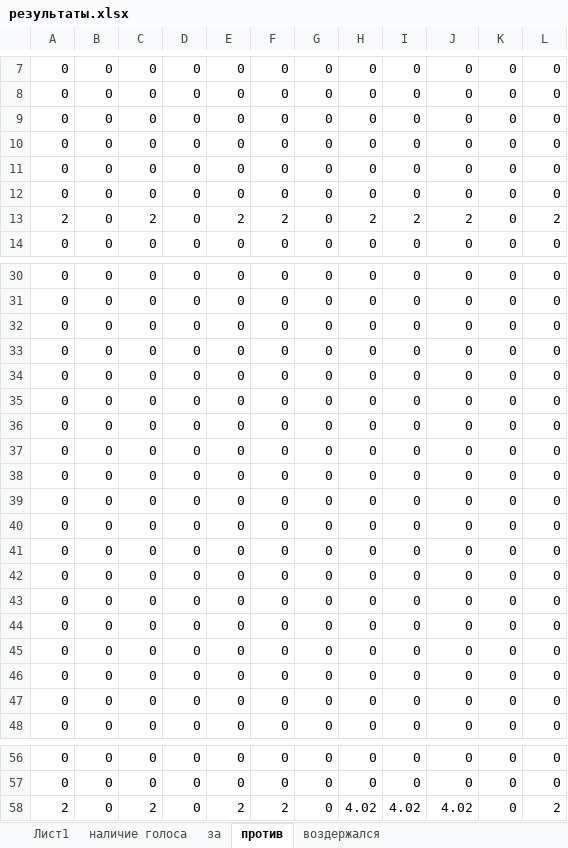
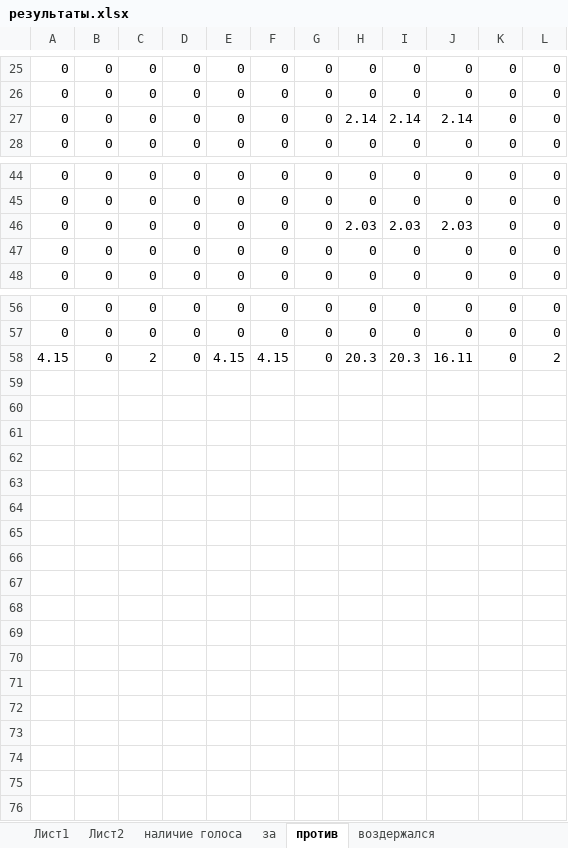
Before and after one commit to comargo/valpark18, an Excel workbook: результаты.xlsx, sheet против, drawn as a sheet; only a part is shown, gaps mark what is left out; values as stored, in another font and other column widths than the file's, no borders; removed rows and columns are numbered as before the commit, all else as after; the diff covers the shown part only; the diff names each change by its address in the sheet, - before the commit and + after, or states it on an @@ line.

```diff
--- a/результаты.xlsx (sheet против)
+++ b/результаты.xlsx (sheet против)
+sheet tab: Лист2
-H27: 0
+H27: 2.14
-I27: 0
+I27: 2.14
-J27: 0
+J27: 2.14
@@ row 10 moved to row 5: 0 @@
@@ row 11 moved to row 6: 0 @@
@@ row 12 moved to row 7: 0 @@
-H46: 0
+H46: 2.03
-I46: 0
+I46: 2.03
-J46: 0
+J46: 2.03
@@ row 33 moved to row 12: 0 @@
@@ row 34 moved to row 14: 0 @@
@@ row 35 moved to row 15: 0 @@
-row 36: 0 | 0 | 0 | 0 | 0 | 0 | 0 | 0 | 0 | 0 | 0 | 0
-row 37: 0 | 0 | 0 | 0 | 0 | 0 | 0 | 0 | 0 | 0 | 0 | 0
-row 38: 0 | 0 | 0 | 0 | 0 | 0 | 0 | 0 | 0 | 0 | 0 | 0
-row 39: 0 | 0 | 0 | 0 | 0 | 0 | 0 | 0 | 0 | 0 | 0 | 0
-row 40: 0 | 0 | 0 | 0 | 0 | 0 | 0 | 0 | 0 | 0 | 0 | 0
-row 41: 0 | 0 | 0 | 0 | 0 | 0 | 0 | 0 | 0 | 0 | 0 | 0
-row 42: 0 | 0 | 0 | 0 | 0 | 0 | 0 | 0 | 0 | 0 | 0 | 0
-row 43: 0 | 0 | 0 | 0 | 0 | 0 | 0 | 0 | 0 | 0 | 0 | 0
-row 44: 0 | 0 | 0 | 0 | 0 | 0 | 0 | 0 | 0 | 0 | 0 | 0
-row 45: 0 | 0 | 0 | 0 | 0 | 0 | 0 | 0 | 0 | 0 | 0 | 0
-row 46: 0 | 0 | 0 | 0 | 0 | 0 | 0 | 0 | 0 | 0 | 0 | 0
-A58: 2
+A58: 4.15
-E58: 2
+E58: 4.15
-F58: 2
+F58: 4.15
-H58: 4.02
+H58: 20.3
-I58: 4.02
+I58: 20.3
-J58: 4.02
+J58: 16.11
```
Also changed, not shown: 11 added rows elsewhere in this sheet, sheet за, sheet наличие голоса, sheet Лист1, sheet воздержался, formulas that keep their value, hidden cells.
